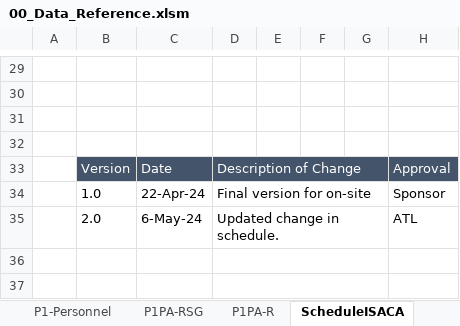
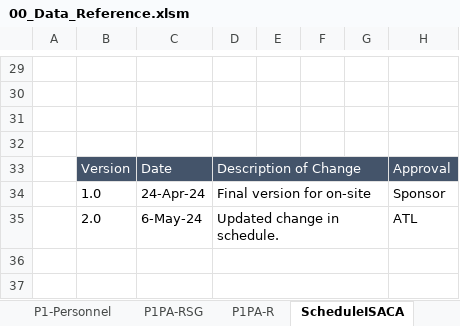
Before and after one commit to DemixTech/CMMITools, an Excel workbook: 2024-05-04to05-10 (A5) C384400 NASA/00_Data_Reference.xlsm, sheet ScheduleISACA, drawn as a sheet; only a part is shown, gaps mark what is left out; values as stored, in another font and other column widths than the file's, no borders; the diff names each change by its address in the sheet, - before the commit and + after, or states it on an @@ line.

```diff
--- a/2024-05-04to05-10 (A5) C384400 NASA/00_Data_Reference.xlsm (sheet ScheduleISACA)
+++ b/2024-05-04to05-10 (A5) C384400 NASA/00_Data_Reference.xlsm (sheet ScheduleISACA)
-C34: 22-Apr-24
+C34: 24-Apr-24
```
Also changed, not shown: sheet P1-OrgScope, sheet pptxLink6, sheet P1PA-R, sheet Planning, sheet StartupInfo, sheet pptxCover, formulas that keep their value, hidden cells, charts or pictures, 4 other files.
